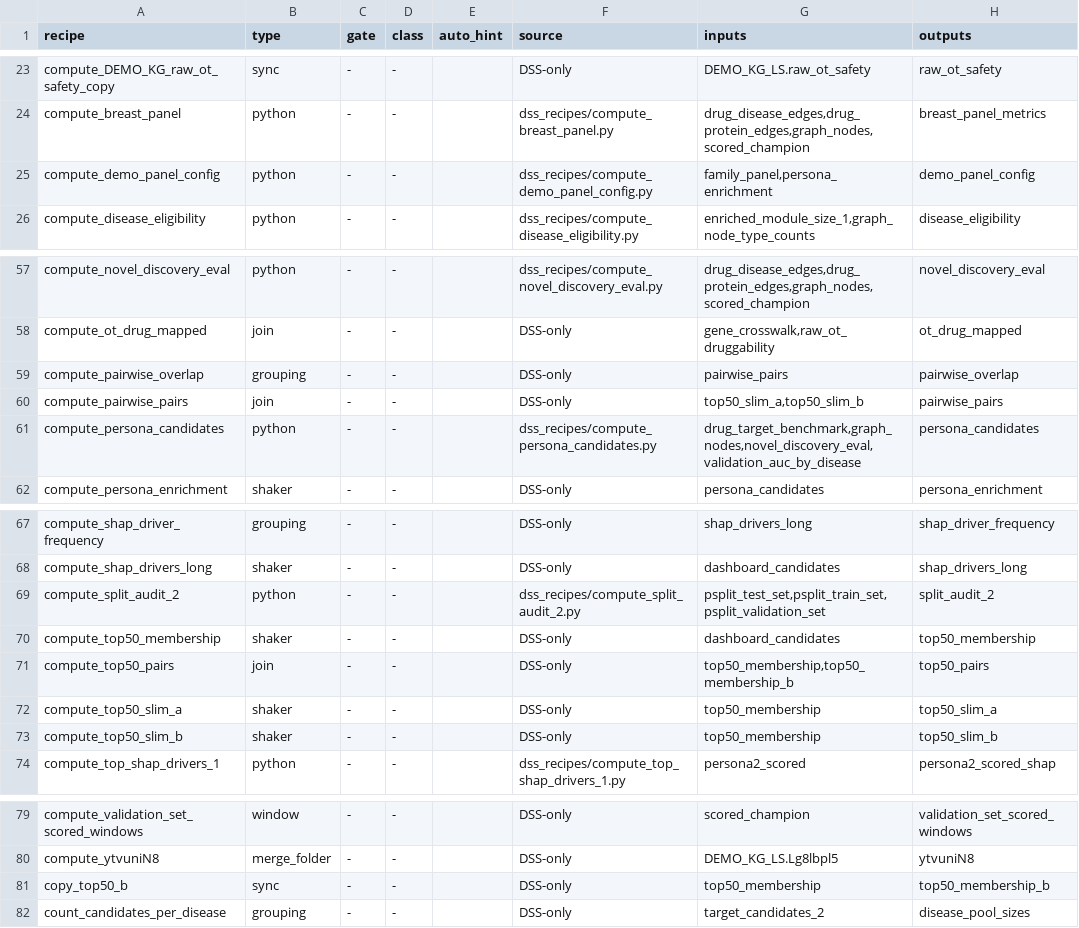
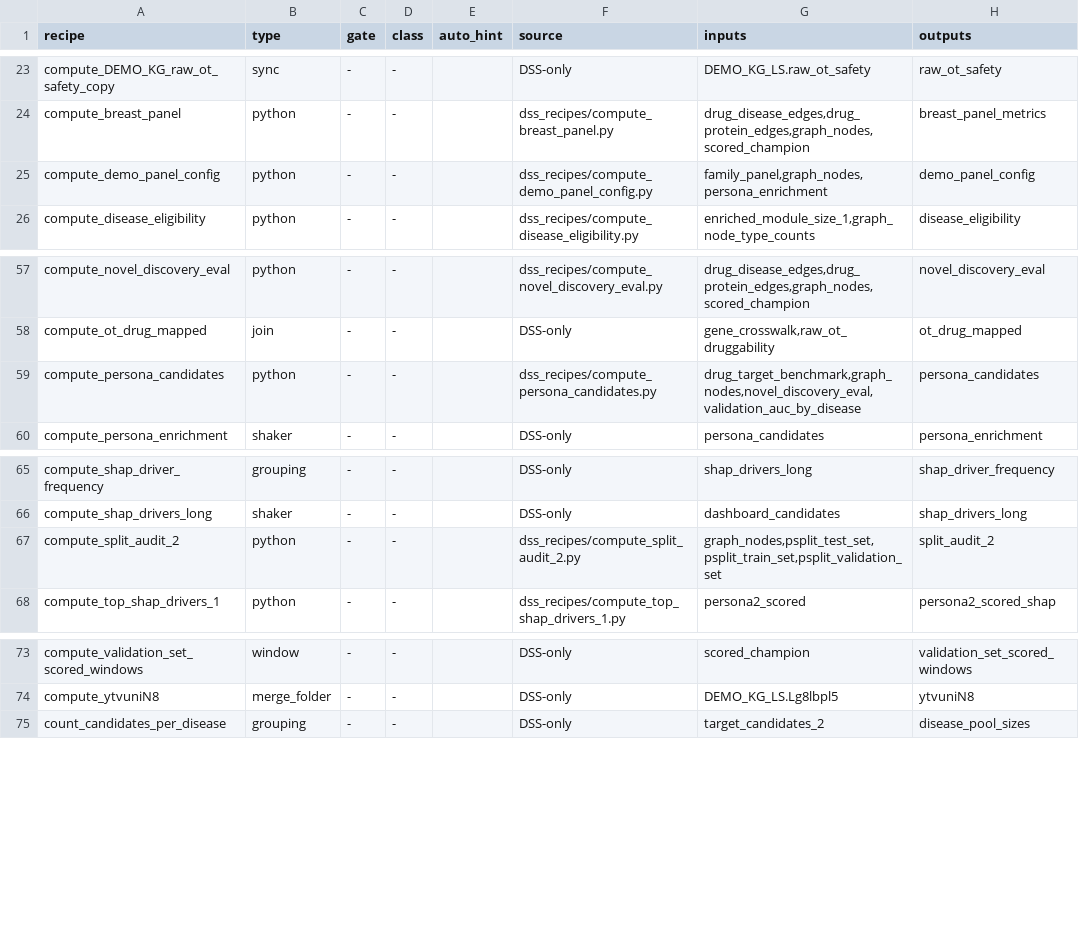
Before and after one commit to lhfudataiku/demo-target-identification, a TSV file: .index/recipes.tsv, drawn as a sheet; only a part is shown, gaps mark what is left out.

```diff
--- a/.index/recipes.tsv
+++ b/.index/recipes.tsv
@@ -24,3 +24,3 @@ compute_DEMO_KG_raw_ot_safety_copy	sync	-	-		DSS-only	DEMO_KG_LS.raw_ot_safety	r
 compute_breast_panel	python	-	-		dss_recipes/compute_breast_panel.py	drug_disease_edges,drug_protein_edges,graph_nodes,scored_champion	breast_panel_metrics
-compute_demo_panel_config	python	-	-		dss_recipes/compute_demo_panel_config.py	family_panel,persona_enrichment	demo_panel_config
+compute_demo_panel_config	python	-	-		dss_recipes/compute_demo_panel_config.py	family_panel,graph_nodes,persona_enrichment	demo_panel_config
 compute_disease_eligibility	python	-	-		dss_recipes/compute_disease_eligibility.py	enriched_module_size_1,graph_node_type_counts	disease_eligibility
@@ -58,4 +58,2 @@ compute_novel_discovery_eval	python	-	-		dss_recipes/compute_novel_discovery_eva
 compute_ot_drug_mapped	join	-	-		DSS-only	gene_crosswalk,raw_ot_druggability	ot_drug_mapped
-compute_pairwise_overlap	grouping	-	-		DSS-only	pairwise_pairs	pairwise_overlap
-compute_pairwise_pairs	join	-	-		DSS-only	top50_slim_a,top50_slim_b	pairwise_pairs
 compute_persona_candidates	python	-	-		dss_recipes/compute_persona_candidates.py	drug_target_benchmark,graph_nodes,novel_discovery_eval,validation_auc_by_disease	persona_candidates
@@ -68,7 +66,3 @@ compute_shap_driver_frequency	grouping	-	-		DSS-only	shap_drivers_long	shap_driv
 compute_shap_drivers_long	shaker	-	-		DSS-only	dashboard_candidates	shap_drivers_long
-compute_split_audit_2	python	-	-		dss_recipes/compute_split_audit_2.py	psplit_test_set,psplit_train_set,psplit_validation_set	split_audit_2
-compute_top50_membership	shaker	-	-		DSS-only	dashboard_candidates	top50_membership
-compute_top50_pairs	join	-	-		DSS-only	top50_membership,top50_membership_b	top50_pairs
-compute_top50_slim_a	shaker	-	-		DSS-only	top50_membership	top50_slim_a
-compute_top50_slim_b	shaker	-	-		DSS-only	top50_membership	top50_slim_b
+compute_split_audit_2	python	-	-		dss_recipes/compute_split_audit_2.py	graph_nodes,psplit_test_set,psplit_train_set,psplit_validation_set	split_audit_2
 compute_top_shap_drivers_1	python	-	-		dss_recipes/compute_top_shap_drivers_1.py	persona2_scored	persona2_scored_shap
@@ -80,3 +74,2 @@ compute_validation_set_scored_windows	window	-	-		DSS-only	scored_champion	valid
 compute_ytvuniN8	merge_folder	-	-		DSS-only	DEMO_KG_LS.Lg8lbpl5	ytvuniN8
-copy_top50_b	sync	-	-		DSS-only	top50_membership	top50_membership_b
 count_candidates_per_disease	grouping	-	-		DSS-only	target_candidates_2	disease_pool_sizes
```
Also changed, not shown: .index/code.tsv, .index/decisions.tsv, 19 other files.
